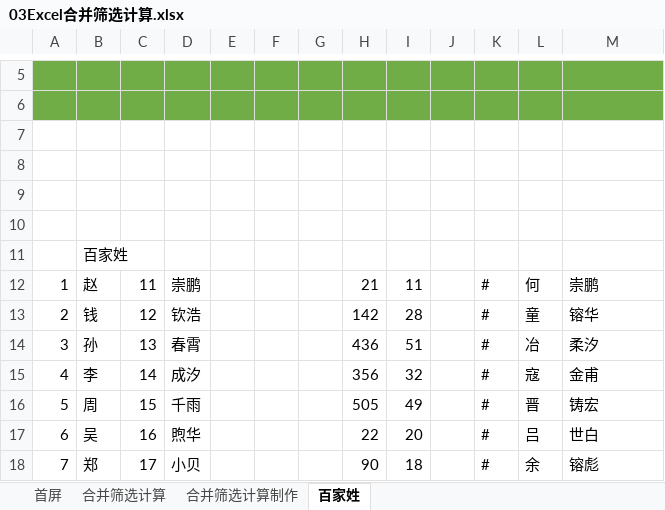
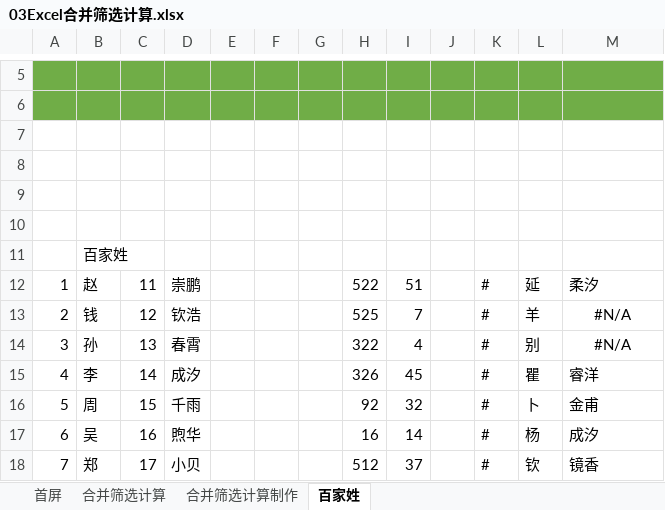
Before and after one commit to drouis/ExcelSample, an Excel workbook: Excel100项/03Excel合并筛选计算.xlsx, sheet 百家姓, drawn as a sheet; only a part is shown, gaps mark what is left out; values as stored, in another font and other column widths than the file's, no borders; charts and pictures not drawn; the diff covers the shown part only; the diff names each change by its address in the sheet, - before the commit and + after, or states it on an @@ line.

Commit message:
第7个视频
07Excel工作表条件数据查询

```diff
--- a/Excel100项/03Excel合并筛选计算.xlsx (sheet 百家姓)
+++ b/Excel100项/03Excel合并筛选计算.xlsx (sheet 百家姓)
-H12: 21
+H12: 522
-I12: 11
+I12: 51
-L12: 何
+L12: 延
-M12: 崇鹏
+M12: 柔汐
-H13: 142
+H13: 525
-I13: 28
+I13: 7
-L13: 童
+L13: 羊
-M13: 镕华
+M13: #N/A
-M13:M14 alignment: left
+M13:M14 alignment: center
-H14: 436
+H14: 322
-I14: 51
+I14: 4
-L14: 冶
+L14: 别
-M14: 柔汐
+M14: #N/A
-H15: 356
+H15: 326
-I15: 32
+I15: 45
-L15: 寇
+L15: 瞿
-M15: 金甫
+M15: 睿洋
-H16: 505
+H16: 92
-I16: 49
+I16: 32
-L16: 晋
+L16: 卜
-M16: 铸宏
+M16: 金甫
-H17: 22
+H17: 16
-I17: 20
+I17: 14
-L17: 吕
+L17: 杨
-M17: 世白
+M17: 成汐
-H18: 90
+H18: 512
-I18: 18
+I18: 37
-L18: 余
+L18: 钦
-M18: 镕彪
+M18: 镜香
```
Also changed, not shown: 104 edited cells and cell formats elsewhere in this sheet, sheet 合并筛选计算制作, charts or pictures, 5 other files.
